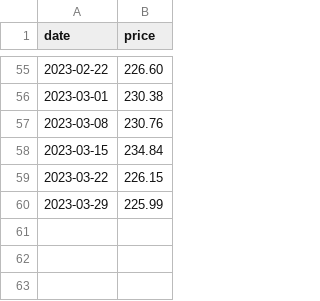
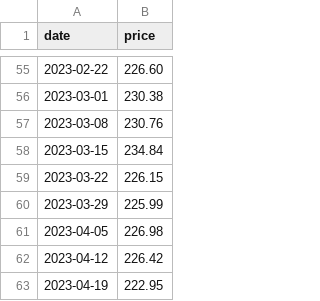
Before and after one commit to ruimgbarros/precos-api, a CSV file: prices_total.csv, drawn as a sheet; only a part is shown, gaps mark what is left out; the diff names each change by its address in the sheet, - before the commit and + after, or states it on an @@ line.

Commit message:
Update prices_total.csv

```diff
--- a/prices_total.csv
+++ b/prices_total.csv
+row 61: 2023-04-05 | 226.98
+row 62: 2023-04-12 | 226.42
+row 63: 2023-04-19 | 222.95
```
